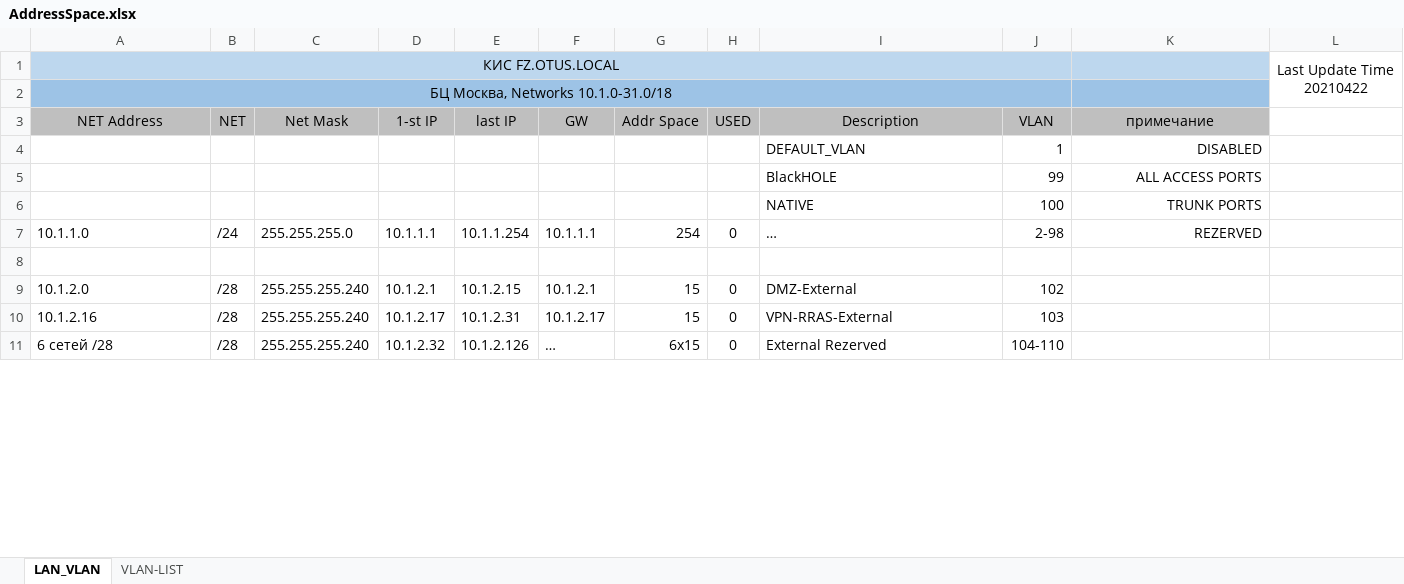
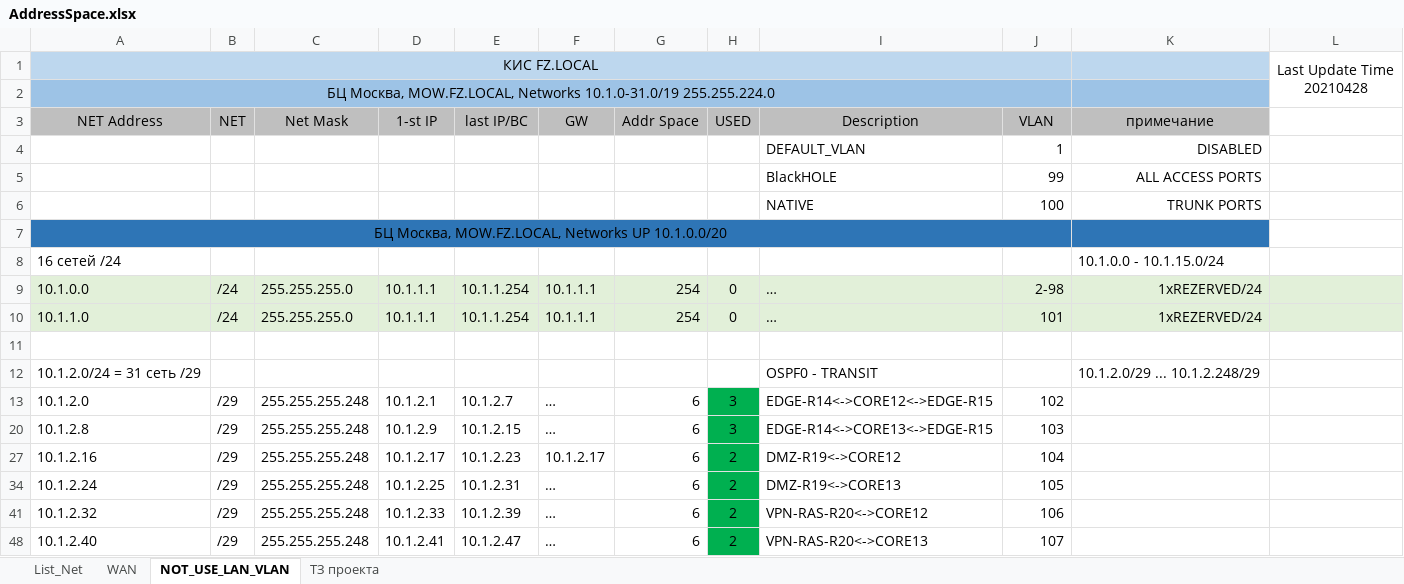
Before and after one commit to fazzzan/Myotus-networks, an Excel workbook: LECTURES/MODULE02/Lecture10/labs/AddressSpace.xlsx, sheet NOT_USE_LAN_VLAN, drawn as a sheet; only a part is shown; values as stored, in another font and other column widths than the file's, no borders; removed rows and columns are numbered as before the commit, all else as after; ↵ is a line break in a cell; the diff covers the shown part only; the diff names each change by its address in the sheet, - before the commit and + after, or states it on an @@ line.

```diff
--- a/LECTURES/MODULE02/Lecture10/labs/AddressSpace.xlsx (sheet NOT_USE_LAN_VLAN)
+++ b/LECTURES/MODULE02/Lecture10/labs/AddressSpace.xlsx (sheet NOT_USE_LAN_VLAN)
-sheet tab: LAN_VLAN
+sheet tab: NOT_USE_LAN_VLAN
-sheet tab: VLAN-LIST
+sheet tab: List_Net
+sheet tab: WAN
+sheet tab: ТЗ проекта
-A1: КИС FZ.OTUS.LOCAL
+A1: КИС FZ.LOCAL
-L1: Last Update Time ↵ 20210422
+L1: Last Update Time ↵ 20210428
-A2: БЦ Москва, Networks 10.1.0-31.0/18
+A2: БЦ Москва, MOW.FZ.LOCAL, Networks 10.1.0-31.0/19 255.255.224.0
-E3: last IP
+E3: last IP/BC
+row 7: БЦ Москва, MOW.FZ.LOCAL, Networks UP 10.1.0.0/20
+row 8: 16 сетей /24 |  |  |  |  |  |  |  |  |  | 10.1.0.0 - 10.1.15.0/24
+row 9: 10.1.0.0 | /24 | 255.255.255.0 | 10.1.1.1 | 10.1.1.254 | 10.1.1.1 | 254 | 0 | … | 2-98 | 1xREZERVED/24
-A10:L10 fill: none
+A10:L10 fill: #E2F0D9
-J10: 2-98
+J10: 101
-K10: REZERVED
+K10: 1xREZERVED/24
+row 12: 10.1.2.0/24 = 31 сеть /29 |  |  |  |  |  |  |  | OSPF0 - TRANSIT |  | 10.1.2.0/29 ... 10.1.2.248/29
-B13: /28
+B13: /29
-C13: 255.255.255.240
+C13: 255.255.255.248
-E13: 10.1.2.15
+E13: 10.1.2.7
-F13: 10.1.2.1
+F13: …
-G13: 15
+G13: 6
-H13: 0
+H13: 3
-H13 fill: none
+H13 fill: #00B050
-I13: DMZ-External
+I13: EDGE-R14<->CORE12<->EDGE-R15
+row 20: 10.1.2.8 | /29 | 255.255.255.248 | 10.1.2.9 | 10.1.2.15 | … | 6 | 3 | EDGE-R14<->CORE13<->EDGE-R15 | 103
-B27: /28
+B27: /29
-C27: 255.255.255.240
+C27: 255.255.255.248
-E27: 10.1.2.31
+E27: 10.1.2.23
-G27: 15
+G27: 6
-H27: 0
+H27: 2
-H27 fill: none
+H27 fill: #00B050
-I27: VPN-RRAS-External
+I27: DMZ-R19<->CORE12
-J27: 103
+J27: 104
-row 11: 6 сетей /28 | /28 | 255.255.255.240 | 10.1.2.32 | 10.1.2.126 | … | 6x15 | 0 | External Rezerved | 104-110
+row 34: 10.1.2.24 | /29 | 255.255.255.248 | 10.1.2.25 | 10.1.2.31 | … | 6 | 2 | DMZ-R19<->CORE13 | 105
+row 41: 10.1.2.32 | /29 | 255.255.255.248 | 10.1.2.33 | 10.1.2.39 | … | 6 | 2 | VPN-RAS-R20<->CORE12 | 106
+row 48: 10.1.2.40 | /29 | 255.255.255.248 | 10.1.2.41 | 10.1.2.47 | … | 6 | 2 | VPN-RAS-R20<->CORE13 | 107
```
Also changed, not shown: 39 added rows, 17 removed rows, 27 edited cells and cell formats elsewhere in this sheet, hidden cells, 24 other files.
